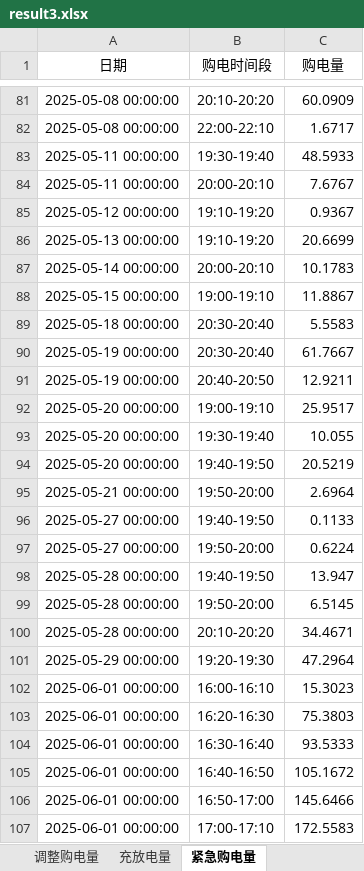
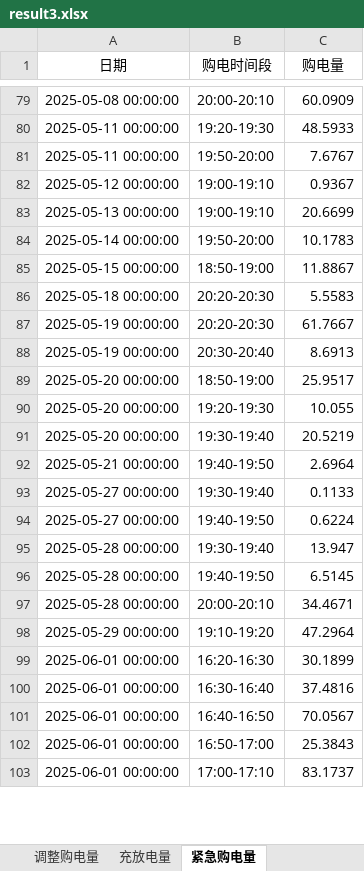
Before and after one commit to limike408/-, an Excel workbook: report/result3.xlsx, sheet 紧急购电量, drawn as a sheet; only a part is shown, gaps mark what is left out; values as stored, in another font and other column widths than the file's, no borders; removed rows and columns are numbered as before the commit, all else as after; the diff covers the shown part only; the diff names each change by its address in the sheet, - before the commit and + after, or states it on an @@ line.

```diff
--- a/report/result3.xlsx (sheet 紧急购电量)
+++ b/report/result3.xlsx (sheet 紧急购电量)
-B79 (购电时间段): 20:10-20:20
+B79 (购电时间段): 20:00-20:10
-row 82: 2025-05-08 00:00:00 | 22:00-22:10 | 1.6717
-B80 (购电时间段): 19:30-19:40
+B80 (购电时间段): 19:20-19:30
-B81 (购电时间段): 20:00-20:10
+B81 (购电时间段): 19:50-20:00
-B82:B83 (购电时间段): 19:10-19:20
+B82:B83 (购电时间段): 19:00-19:10
-B84 (购电时间段): 20:00-20:10
+B84 (购电时间段): 19:50-20:00
-B85 (购电时间段): 19:00-19:10
+B85 (购电时间段): 18:50-19:00
-B86:B87 (购电时间段): 20:30-20:40
+B86:B87 (购电时间段): 20:20-20:30
-B88 (购电时间段): 20:40-20:50
+B88 (购电时间段): 20:30-20:40
-C88 (购电量): 12.9211
+C88 (购电量): 8.6913
-B89 (购电时间段): 19:00-19:10
+B89 (购电时间段): 18:50-19:00
-B90 (购电时间段): 19:30-19:40
+B90 (购电时间段): 19:20-19:30
-B91 (购电时间段): 19:40-19:50
+B91 (购电时间段): 19:30-19:40
-B92 (购电时间段): 19:50-20:00
+B92 (购电时间段): 19:40-19:50
-B93 (购电时间段): 19:40-19:50
+B93 (购电时间段): 19:30-19:40
-B94 (购电时间段): 19:50-20:00
+B94 (购电时间段): 19:40-19:50
-B95 (购电时间段): 19:40-19:50
+B95 (购电时间段): 19:30-19:40
-B96 (购电时间段): 19:50-20:00
+B96 (购电时间段): 19:40-19:50
-B97 (购电时间段): 20:10-20:20
+B97 (购电时间段): 20:00-20:10
-B98 (购电时间段): 19:20-19:30
+B98 (购电时间段): 19:10-19:20
-row 102: 2025-06-01 00:00:00 | 16:00-16:10 | 15.3023
-C99 (购电量): 75.3803
+C99 (购电量): 30.1899
-C100 (购电量): 93.5333
+C100 (购电量): 37.4816
-C101 (购电量): 105.1672
+C101 (购电量): 70.0567
-C102 (购电量): 145.6466
+C102 (购电量): 25.3843
-C103 (购电量): 172.5583
+C103 (购电量): 83.1737
```
Also changed, not shown: 71 added rows, 76 removed rows and 496 edited cells elsewhere in this sheet, sheet 计划购电量, sheet 调整购电量, sheet 充放电量, report/result1.xlsx, report/result2.xlsx, 50 other files.
